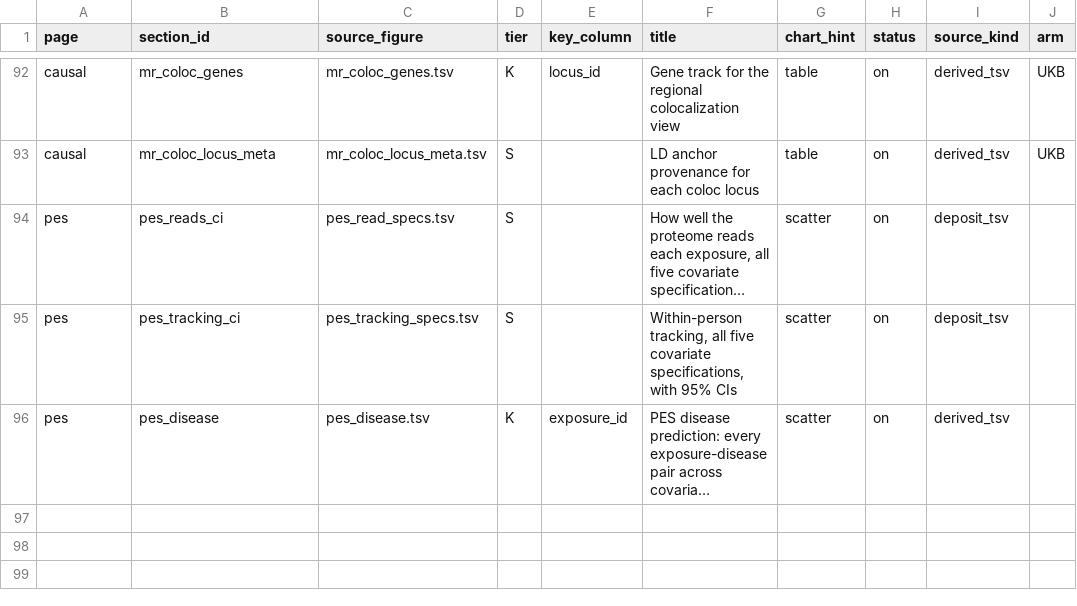
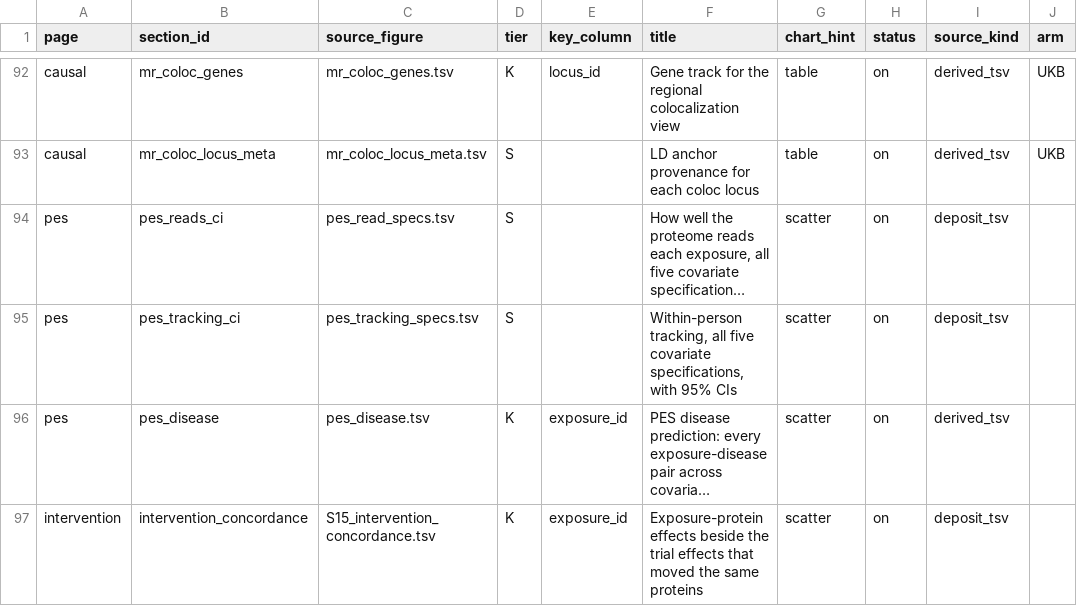
Before and after one commit to shakson-isaac/HEAPweb, a TSV file: tools/web_sections.tsv, drawn as a sheet; only a part is shown, gaps mark what is left out; long unchanged cells end in …; the diff names each change by its address in the sheet, - before the commit and + after, or states it on an @@ line.

Commit message:
Serve the intervention concordance deposit to the site
The same data reached readers two ways with different fidelity: complete if
they downloaded the supplement, degraded if they looked at the page. The
manuscript registry already ships S15_intervention_concordance.tsv as
Supplementary Data, but the website's own manifest pointed every intervention
section at a figure export instead -- 174 exposure terms and no standard
error column anywhere.

Registering the deposit file in web_sections.tsv gives the page what the
download already had: 185 exposure terms over 1,488 proteins, se_HEAP on
every row, HERITAGE_se / GLP1_se1 / GLP1_se2 where each trial measured the
protein, and Category for the shared exposure palette. 185 shards at 6.1KB.

No upstream work: the file was on disk, build_payload.py already had the
deposit root, and deposit_tsv is the same mechanism the Associations page and
the two PES panels already use.

The trial SE columns are sparse by design -- 23, 73 and 54 of 142 proteins in
the sample shard -- because each trial only measured part of the panel. A
plot reading them has to distinguish "trial did not measure this protein"
from "trial measured it and found nothing".

```diff
--- a/tools/web_sections.tsv
+++ b/tools/web_sections.tsv
+row 97: intervention | intervention_concordance | S15_intervention_concordance.tsv | K | exposure_id | Exposure-protein effects beside the trial effects that moved the same proteins | scatter | on | deposit_tsv
```
